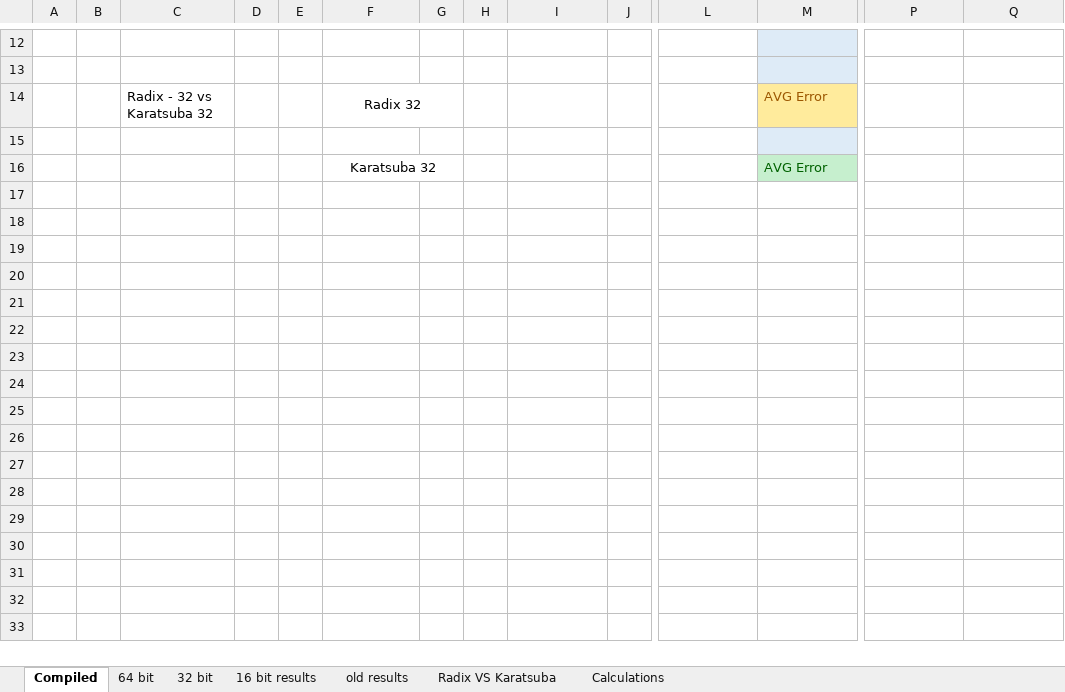
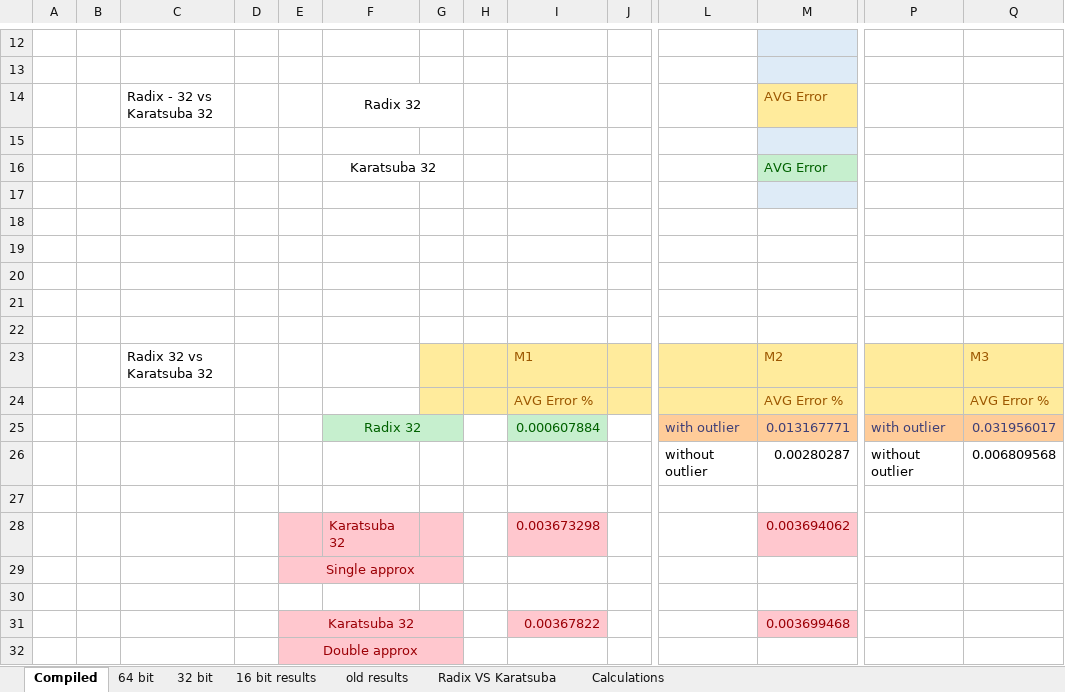
Before and after one commit to siddhantv10/karatsuba, an Excel workbook: Results-bitwise.xlsx, sheet Compiled, drawn as a sheet; only a part is shown, gaps mark what is left out; values as stored, in another font and other column widths than the file's, no borders; rows hold the shown columns only; the diff names each change by its address in the sheet, - before the commit and + after, or states it on an @@ line.

```diff
--- a/Results-bitwise.xlsx (sheet Compiled)
+++ b/Results-bitwise.xlsx (sheet Compiled)
+row 17: (empty)
+row 18: (empty)
+row 19: (empty)
+row 20: (empty)
+row 21: (empty)
+row 22: (empty)
+row 23:  |  | Radix 32 vs Karatsuba 32 |  |  |  |  |  | M1 |  |  | M2 |  | M3
+row 24:  |  |  |  |  |  |  |  | AVG Error % |  |  | AVG Error % |  | AVG Error %
+row 25:  |  |  |  |  | Radix 32 |  |  | 0.000607884 |  | with outlier | 0.013167771 | with outlier | 0.031956017
+row 26:  |  |  |  |  |  |  |  |  |  | without outlier | 0.00280287 | without outlier | 0.006809568
+row 27: (empty)
+row 28:  |  |  |  |  | Karatsuba 32 |  |  | 0.003673298 |  |  | 0.003694062
+row 29:  |  |  |  | Single approx
+row 30: (empty)
+row 31:  |  |  |  | Karatsuba 32 |  |  |  | 0.00367822 |  |  | 0.003699468
+row 32:  |  |  |  | Double approx
```
Also changed, not shown: 45 other files.
